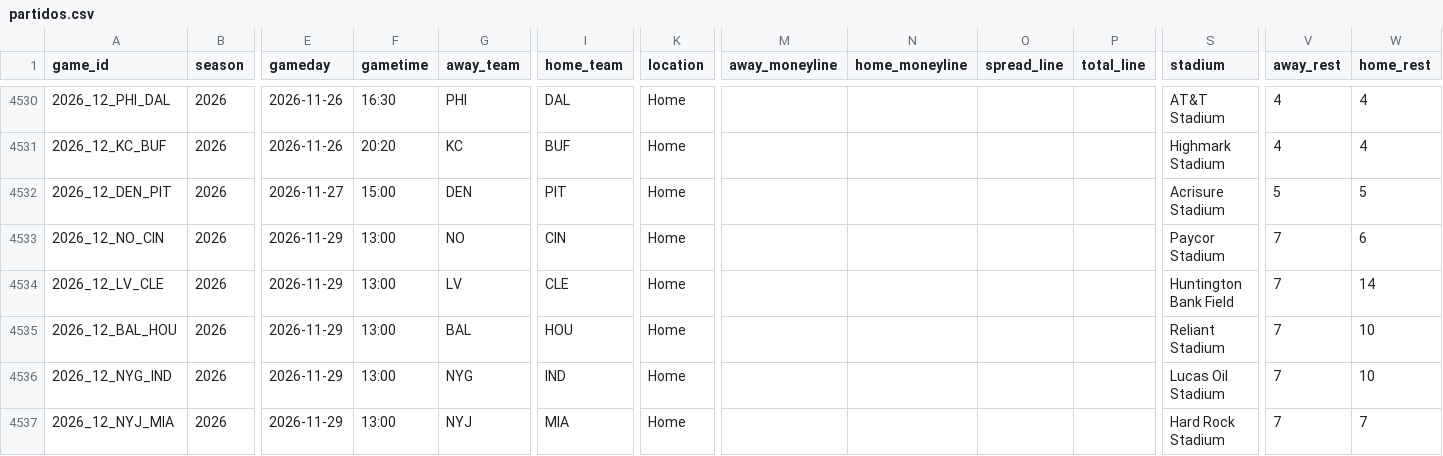
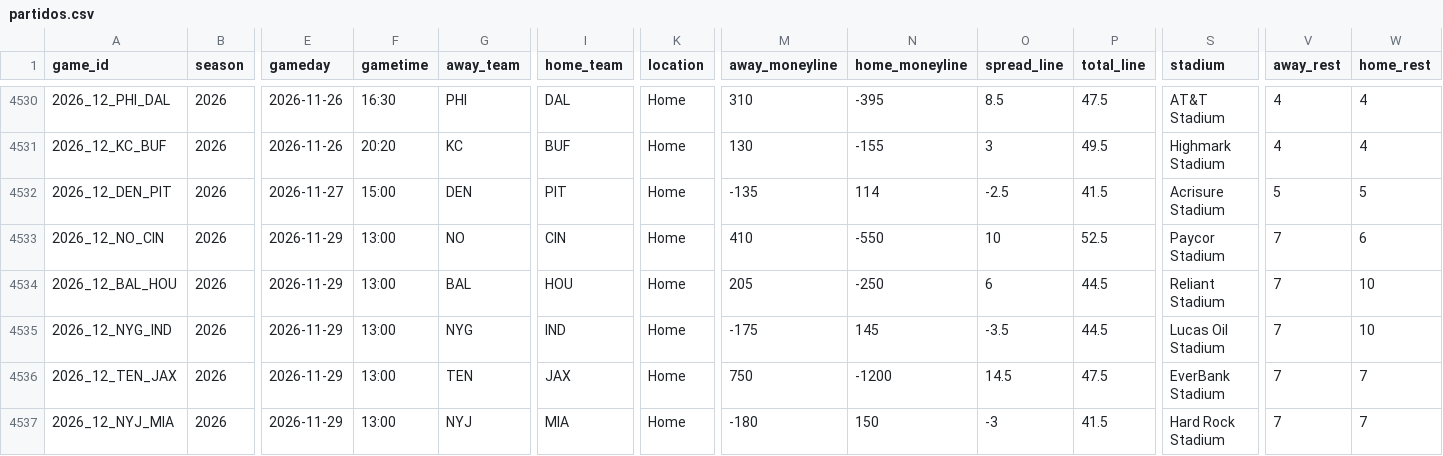
Before and after one commit to angel14-lab/simulador-nfl, a CSV file: datos/partidos.csv, drawn as a sheet; only a part is shown, gaps mark what is left out; removed rows and columns are numbered as before the commit, all else as after; rows hold the shown columns only; the diff covers the shown part only; the diff names each change by its address in the sheet, - before the commit and + after, or states it on an @@ line.

```diff
--- a/datos/partidos.csv
+++ b/datos/partidos.csv
-M4530 (away_moneyline): (empty)
+M4530 (away_moneyline): 310
-N4530 (home_moneyline): (empty)
+N4530 (home_moneyline): -395
-O4530 (spread_line): (empty)
+O4530 (spread_line): 8.5
-P4530 (total_line): (empty)
+P4530 (total_line): 47.5
-M4531 (away_moneyline): (empty)
+M4531 (away_moneyline): 130
-N4531 (home_moneyline): (empty)
+N4531 (home_moneyline): -155
-O4531 (spread_line): (empty)
+O4531 (spread_line): 3
-P4531 (total_line): (empty)
+P4531 (total_line): 49.5
-M4532 (away_moneyline): (empty)
+M4532 (away_moneyline): -135
-N4532 (home_moneyline): (empty)
+N4532 (home_moneyline): 114
-O4532 (spread_line): (empty)
+O4532 (spread_line): -2.5
-P4532 (total_line): (empty)
+P4532 (total_line): 41.5
-M4533 (away_moneyline): (empty)
+M4533 (away_moneyline): 410
-N4533 (home_moneyline): (empty)
+N4533 (home_moneyline): -550
-O4533 (spread_line): (empty)
+O4533 (spread_line): 10
-P4533 (total_line): (empty)
+P4533 (total_line): 52.5
-row 4534: 2026_12_LV_CLE | 2026 | 2026-11-29 | 13:00 | LV | CLE | Home |  |  |  |  | Huntington Bank Field | 7 | 14
-M4534 (away_moneyline): (empty)
+M4534 (away_moneyline): 205
-N4534 (home_moneyline): (empty)
+N4534 (home_moneyline): -250
-O4534 (spread_line): (empty)
+O4534 (spread_line): 6
-P4534:P4535 (total_line): (empty)
+P4534:P4535 (total_line): 44.5
-M4535 (away_moneyline): (empty)
+M4535 (away_moneyline): -175
-N4535 (home_moneyline): (empty)
+N4535 (home_moneyline): 145
-O4535 (spread_line): (empty)
+O4535 (spread_line): -3.5
+row 4536: 2026_12_TEN_JAX | 2026 | 2026-11-29 | 13:00 | TEN | JAX | Home | 750 | -1200 | 14.5 | 47.5 | EverBank Stadium | 7 | 7
-M4537 (away_moneyline): (empty)
+M4537 (away_moneyline): -180
-N4537 (home_moneyline): (empty)
+N4537 (home_moneyline): 150
-O4537 (spread_line): (empty)
+O4537 (spread_line): -3
-P4537 (total_line): (empty)
+P4537 (total_line): 41.5
```
Also changed, not shown: 1 added row, 1 removed row and 56 edited cells elsewhere in this file, 1 other file.
